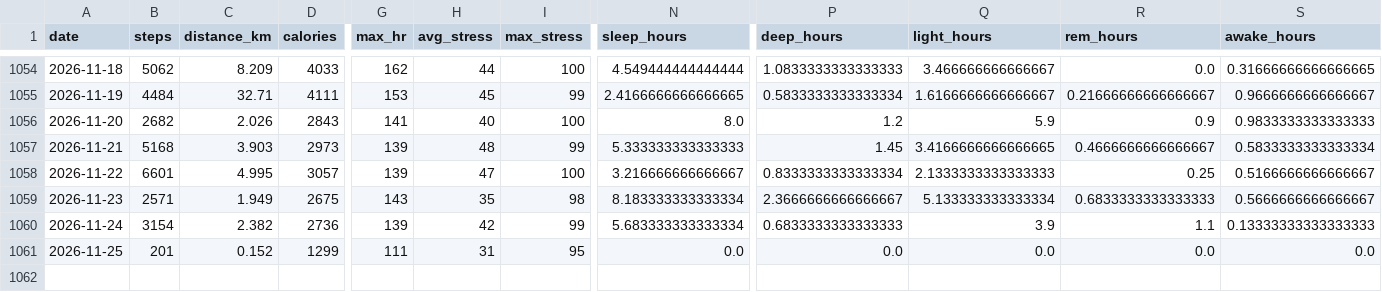
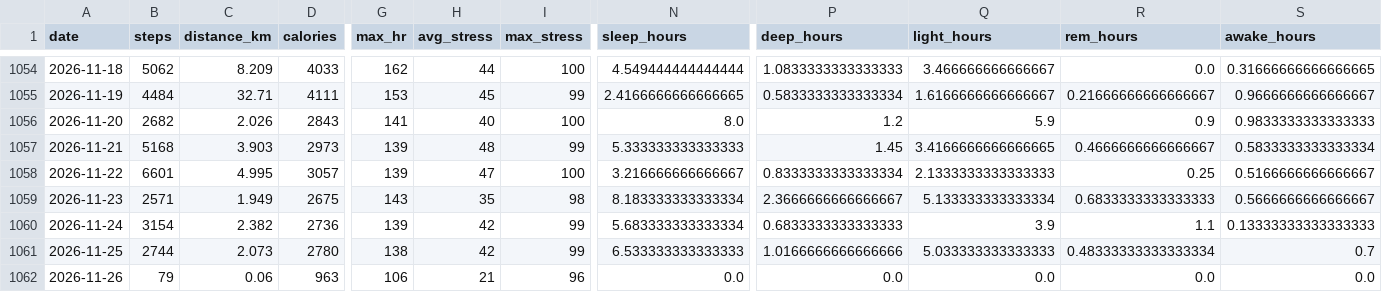
Before and after one commit to chenzihuan67/garmin-sync, a CSV file: summary.csv, drawn as a sheet; only a part is shown, gaps mark what is left out; rows hold the shown columns only; the diff covers the shown part only; the diff names each change by its address in the sheet, - before the commit and + after, or states it on an @@ line.

```diff
--- a/summary.csv
+++ b/summary.csv
-B1061 (steps): 201
+B1061 (steps): 2744
-C1061 (distance_km): 0.152
+C1061 (distance_km): 2.073
-D1061 (calories): 1299
+D1061 (calories): 2780
-G1061 (max_hr): 111
+G1061 (max_hr): 138
-H1061 (avg_stress): 31
+H1061 (avg_stress): 42
-I1061 (max_stress): 95
+I1061 (max_stress): 99
-N1061 (sleep_hours): 0.0
+N1061 (sleep_hours): 6.533333333333333
-P1061 (deep_hours): 0.0
+P1061 (deep_hours): 1.0166666666666666
-Q1061 (light_hours): 0.0
+Q1061 (light_hours): 5.033333333333333
-R1061 (rem_hours): 0.0
+R1061 (rem_hours): 0.48333333333333334
-S1061 (awake_hours): 0.0
+S1061 (awake_hours): 0.7
+row 1062: 2026-11-26 | 79 | 0.06 | 963 | 106 | 21 | 96 | 0.0 | 0.0 | 0.0 | 0.0 | 0.0
```
Also changed, not shown: 3 edited cells elsewhere in this file, 3 other files.
